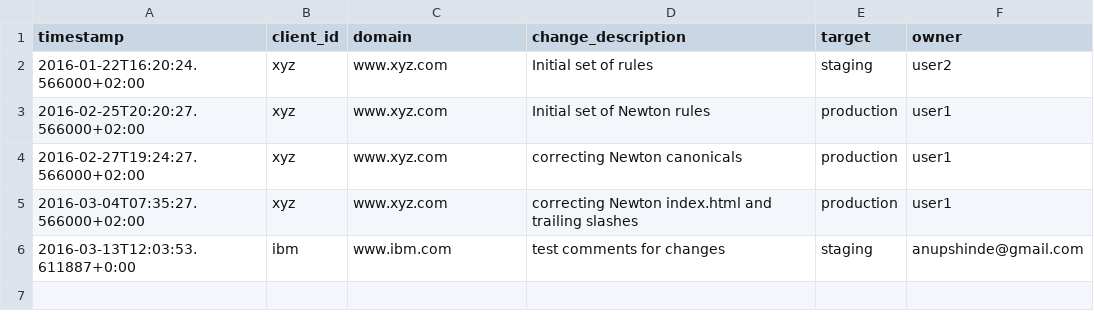
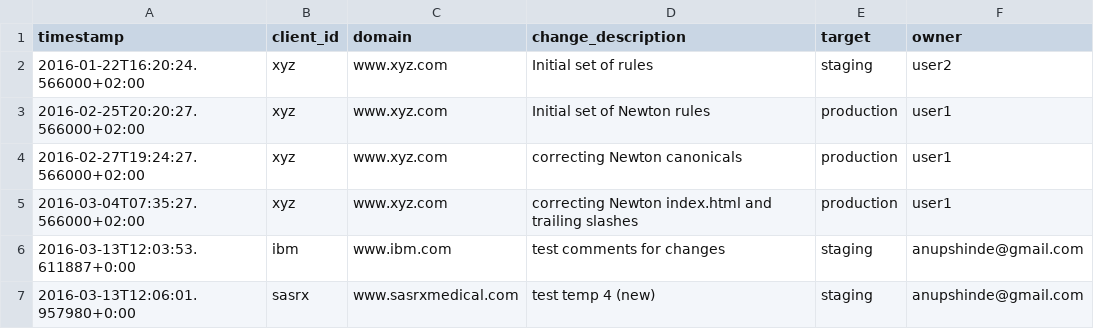
Before and after one commit to anupshinde/testTemp4, a CSV file: CHANGELOG.CSV, drawn as a sheet; the diff names each change by its address in the sheet, - before the commit and + after, or states it on an @@ line.

Commit message:
Updating repo test

```diff
--- a/CHANGELOG.CSV
+++ b/CHANGELOG.CSV
+row 7: 2016-03-13T12:06:01.957980+0:00 | sasrx | www.sasrxmedical.com | test temp 4 (new) | staging | anupshinde@gmail.com
```
